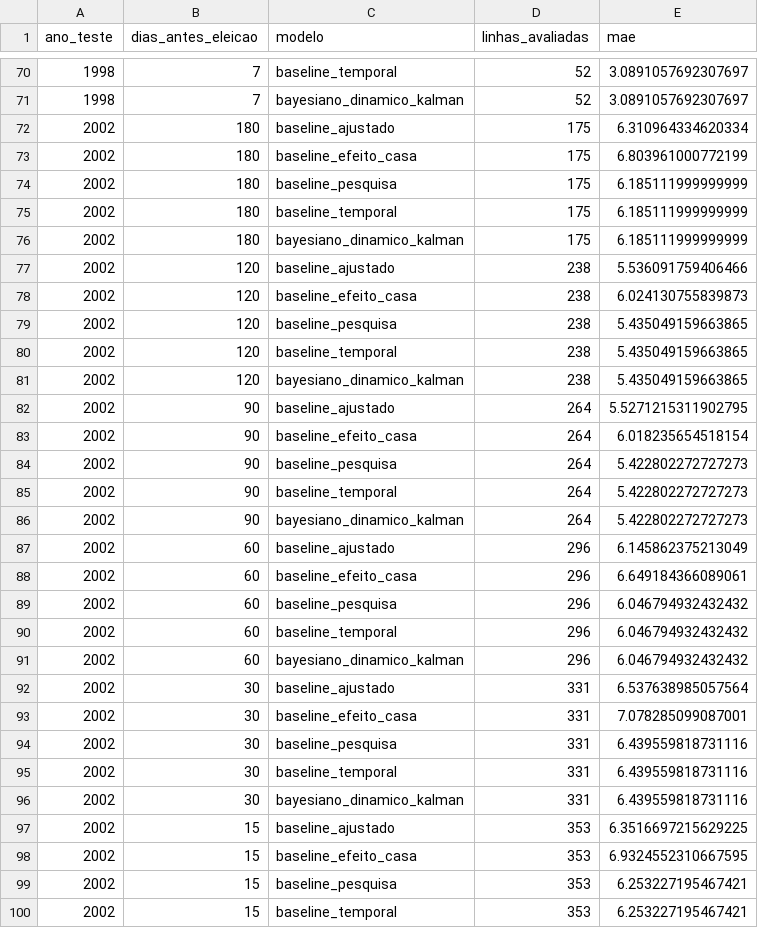
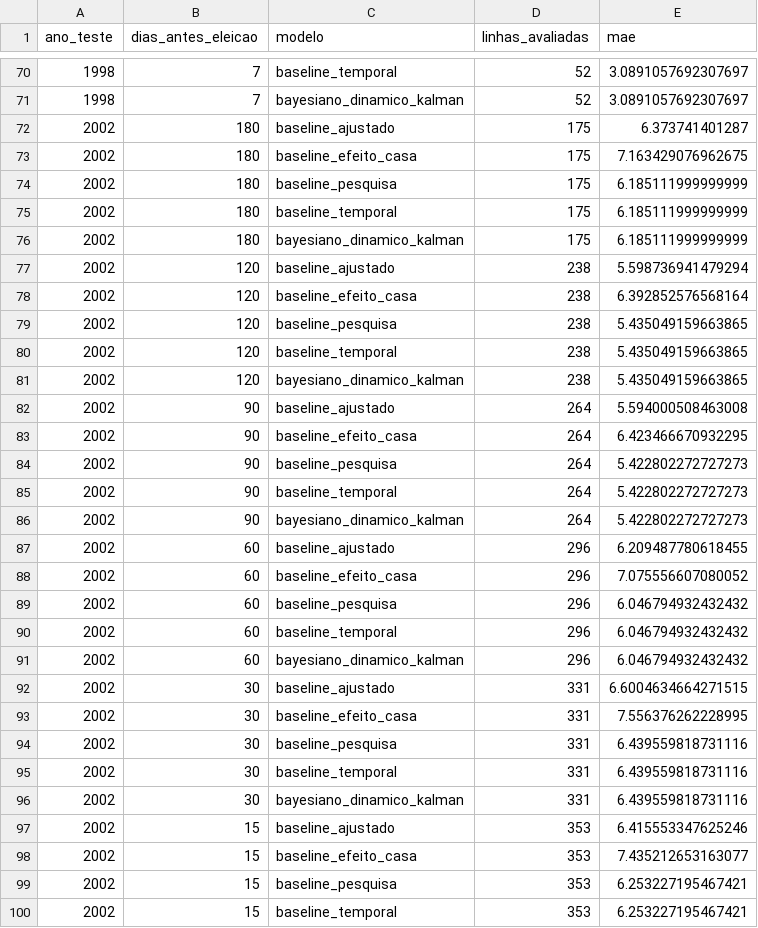
Before and after one commit to matheusassiso/previsao-de-eleicoes, a CSV file: data/processed/backtest_janelas.csv, drawn as a sheet; only a part is shown, gaps mark what is left out; the diff covers the shown part only.

```diff
--- a/data/processed/backtest_janelas.csv
+++ b/data/processed/backtest_janelas.csv
@@ -71,4 +71,4 @@ ano_teste,dias_antes_eleicao,modelo,linhas_avaliadas,mae
 1998,7,bayesiano_dinamico_kalman,52,3.0891057692307697
-2002,180,baseline_ajustado,175,6.310964334620334
-2002,180,baseline_efeito_casa,175,6.803961000772199
+2002,180,baseline_ajustado,175,6.373741401287
+2002,180,baseline_efeito_casa,175,7.163429076962675
 2002,180,baseline_pesquisa,175,6.185111999999999
@@ -76,4 +76,4 @@ ano_teste,dias_antes_eleicao,modelo,linhas_avaliadas,mae
 2002,180,bayesiano_dinamico_kalman,175,6.185111999999999
-2002,120,baseline_ajustado,238,5.536091759406466
-2002,120,baseline_efeito_casa,238,6.024130755839873
+2002,120,baseline_ajustado,238,5.598736941479294
+2002,120,baseline_efeito_casa,238,6.392852576568164
 2002,120,baseline_pesquisa,238,5.435049159663865
@@ -81,4 +81,4 @@ ano_teste,dias_antes_eleicao,modelo,linhas_avaliadas,mae
 2002,120,bayesiano_dinamico_kalman,238,5.435049159663865
-2002,90,baseline_ajustado,264,5.5271215311902795
-2002,90,baseline_efeito_casa,264,6.018235654518154
+2002,90,baseline_ajustado,264,5.594000508463008
+2002,90,baseline_efeito_casa,264,6.423466670932295
 2002,90,baseline_pesquisa,264,5.422802272727273
@@ -86,4 +86,4 @@ ano_teste,dias_antes_eleicao,modelo,linhas_avaliadas,mae
 2002,90,bayesiano_dinamico_kalman,264,5.422802272727273
-2002,60,baseline_ajustado,296,6.145862375213049
-2002,60,baseline_efeito_casa,296,6.649184366089061
+2002,60,baseline_ajustado,296,6.209487780618455
+2002,60,baseline_efeito_casa,296,7.075556607080052
 2002,60,baseline_pesquisa,296,6.046794932432432
@@ -91,4 +91,4 @@ ano_teste,dias_antes_eleicao,modelo,linhas_avaliadas,mae
 2002,60,bayesiano_dinamico_kalman,296,6.046794932432432
-2002,30,baseline_ajustado,331,6.537638985057564
-2002,30,baseline_efeito_casa,331,7.078285099087001
+2002,30,baseline_ajustado,331,6.6004634664271515
+2002,30,baseline_efeito_casa,331,7.556376262228995
 2002,30,baseline_pesquisa,331,6.439559818731116
@@ -96,4 +96,4 @@ ano_teste,dias_antes_eleicao,modelo,linhas_avaliadas,mae
 2002,30,bayesiano_dinamico_kalman,331,6.439559818731116
-2002,15,baseline_ajustado,353,6.3516697215629225
-2002,15,baseline_efeito_casa,353,6.9324552310667595
+2002,15,baseline_ajustado,353,6.415553347625246
+2002,15,baseline_efeito_casa,353,7.435212653163077
 2002,15,baseline_pesquisa,353,6.253227195467421
```
Also changed, not shown: 87 edited cells elsewhere in this file, data/processed/auditoria_fontes.csv, data/processed/backtest_previsao_viva.csv, 29 other files.
